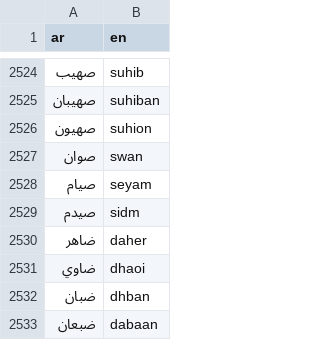
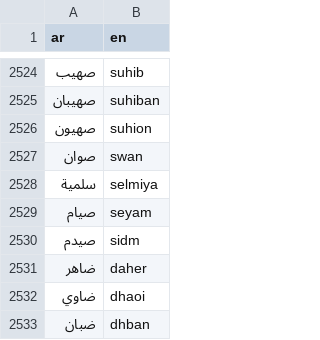
Before and after one commit to TechForPalestine/palestine-datasets, a CSV file: scripts/data/common/killed-in-gaza/data/dict_ar_en.csv, drawn as a sheet; only a part is shown, gaps mark what is left out; the shorter side is filled out with more unchanged rows; the diff names each change by its address in the sheet, - before the commit and + after, or states it on an @@ line.

```diff
--- a/scripts/data/common/killed-in-gaza/data/dict_ar_en.csv
+++ b/scripts/data/common/killed-in-gaza/data/dict_ar_en.csv
+row 2528: سلمية | selmiya
```
Also changed, not shown: 2 other files.
